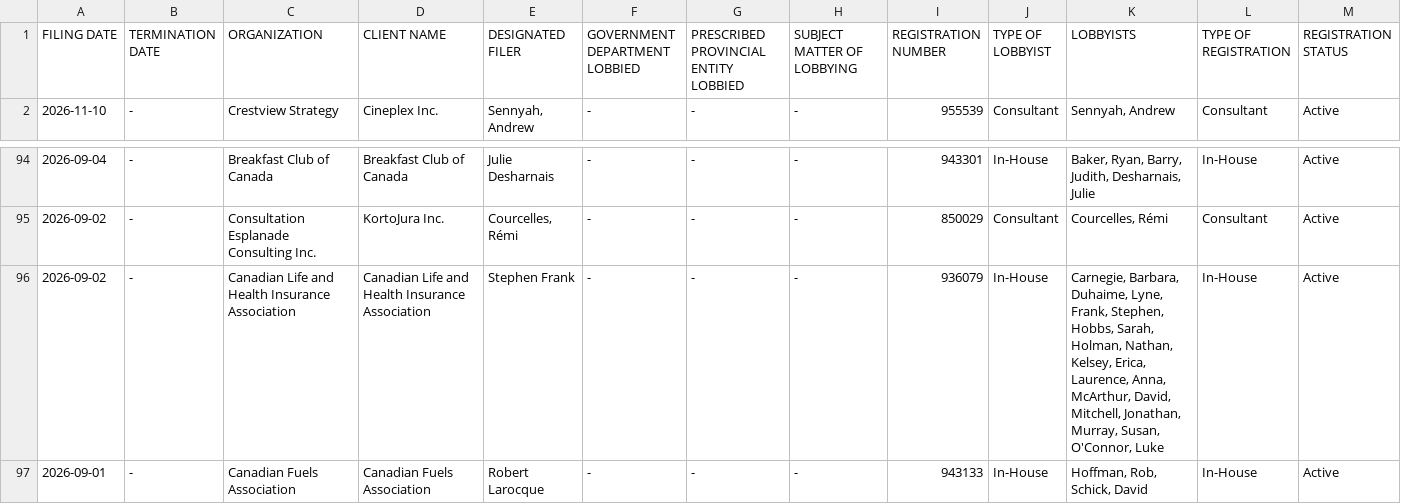
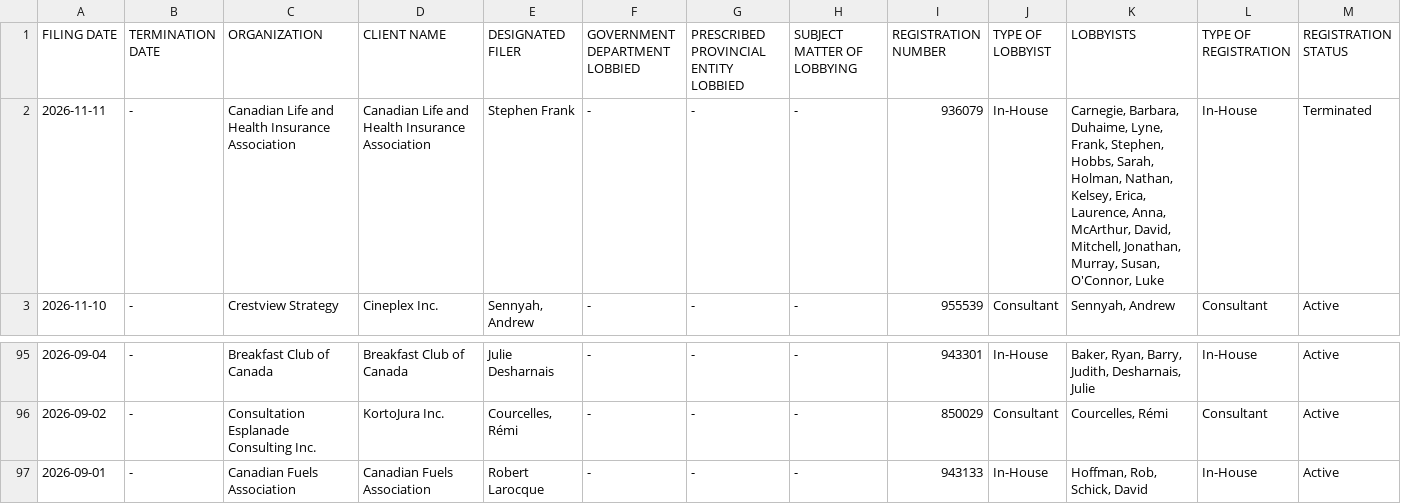
Before and after one commit to J7892/canada-lobbyist-tracker, a CSV file: manitoba/manitoba_lobbyists_historical.csv, drawn as a sheet; only a part is shown, gaps mark what is left out; removed rows and columns are numbered as before the commit, all else as after; rows hold the shown columns only; the diff names each change by its address in the sheet, - before the commit and + after, or states it on an @@ line.

```diff
--- a/manitoba/manitoba_lobbyists_historical.csv
+++ b/manitoba/manitoba_lobbyists_historical.csv
+row 2: 2026-11-11 | - | Canadian Life and Health Insurance Association | Canadian Life and Health Insurance Association | Stephen Frank | - | - | - | 936079 | In-House | Carnegie, Barbara, Duhaime, Lyne, Frank, Stephen, Hobbs, Sarah, Holman, Nathan, Kelsey, Erica, Laurence, Anna, McArthur, David, Mitchell, Jonathan, Murray, Susan, O'Connor, Luke | In-House | Terminated
-row 96: 2026-09-02 | - | Canadian Life and Health Insurance Association | Canadian Life and Health Insurance Association | Stephen Frank | - | - | - | 936079 | In-House | Carnegie, Barbara, Duhaime, Lyne, Frank, Stephen, Hobbs, Sarah, Holman, Nathan, Kelsey, Erica, Laurence, Anna, McArthur, David, Mitchell, Jonathan, Murray, Susan, O'Connor, Luke | In-House | Active
```
Also changed, not shown: 6 other files.
